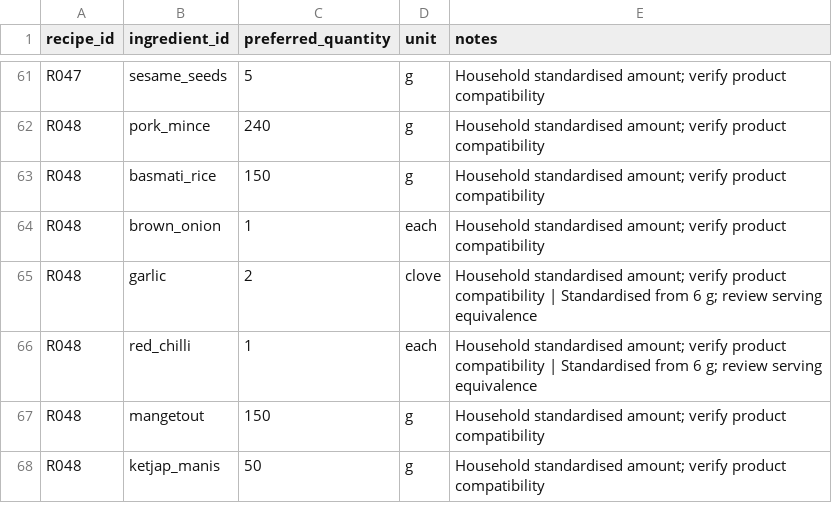
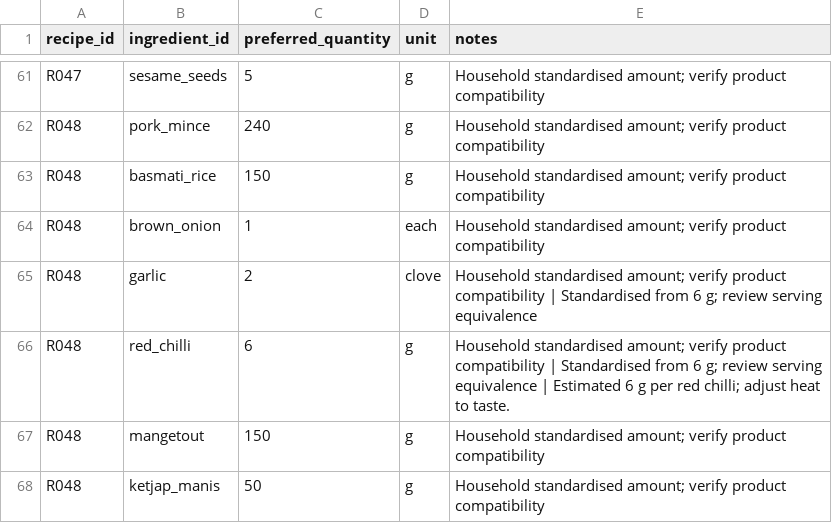
Before and after one commit to hassambashir/grocery-optimiser, a CSV file: staging/recipe_ingredients_batch_01.csv, drawn as a sheet; only a part is shown, gaps mark what is left out.

Commit message:
Align red chilli and baking potato recipe quantities with gram-based Tesco packs

```diff
--- a/staging/recipe_ingredients_batch_01.csv
+++ b/staging/recipe_ingredients_batch_01.csv
@@ -65,3 +65,3 @@ R048,brown_onion,1,each,Household standardised amount; verify product compatibil
 R048,garlic,2,clove,Household standardised amount; verify product compatibility | Standardised from 6 g; review serving equivalence
-R048,red_chilli,1,each,Household standardised amount; verify product compatibility | Standardised from 6 g; review serving equivalence
+R048,red_chilli,6,g,Household standardised amount; verify product compatibility | Standardised from 6 g; review serving equivalence | Estimated 6 g per red chilli; adjust heat to taste.
 R048,mangetout,150,g,Household standardised amount; verify product compatibility
```
